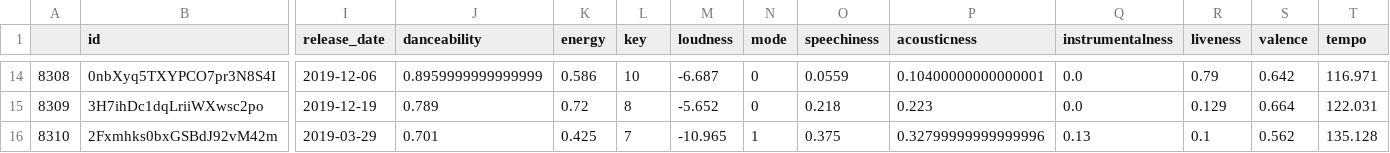
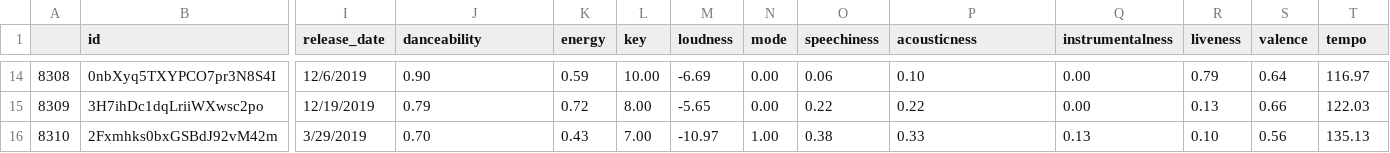
Before and after one commit to kelsey-n/spotify-data-challenge, a CSV file: data/topsongs2010s.csv, drawn as a sheet; only a part is shown, gaps mark what is left out; the diff covers the shown part only; the diff names each change by its address in the sheet, - before the commit and + after, or states it on an @@ line.

Commit message:
Add files via upload

```diff
--- a/data/topsongs2010s.csv
+++ b/data/topsongs2010s.csv
-I14 (release_date): 2019-12-06
+I14 (release_date): 12/6/2019
-J14 (danceability): 0.8959999999999999
+J14 (danceability): 0.90
-K14 (energy): 0.586
+K14 (energy): 0.59
-L14 (key): 10
+L14 (key): 10.00
-M14 (loudness): -6.687
+M14 (loudness): -6.69
-N14:N15 (mode): 0
+N14:N15 (mode): 0.00
-O14 (speechiness): 0.0559
+O14 (speechiness): 0.06
-P14 (acousticness): 0.10400000000000001
+P14 (acousticness): 0.10
-Q14:Q15 (instrumentalness): 0.0
+Q14:Q15 (instrumentalness): 0.00
-S14 (valence): 0.642
+S14 (valence): 0.64
-T14 (tempo): 116.971
+T14 (tempo): 116.97
-I15 (release_date): 2019-12-19
+I15 (release_date): 12/19/2019
-J15 (danceability): 0.789
+J15 (danceability): 0.79
-L15 (key): 8
+L15 (key): 8.00
-M15 (loudness): -5.652
+M15 (loudness): -5.65
-O15 (speechiness): 0.218
+O15 (speechiness): 0.22
-P15 (acousticness): 0.223
+P15 (acousticness): 0.22
-R15 (liveness): 0.129
+R15 (liveness): 0.13
-S15 (valence): 0.664
+S15 (valence): 0.66
-T15 (tempo): 122.031
+T15 (tempo): 122.03
-I16 (release_date): 2019-03-29
+I16 (release_date): 3/29/2019
-J16 (danceability): 0.701
+J16 (danceability): 0.70
-K16 (energy): 0.425
+K16 (energy): 0.43
-L16 (key): 7
+L16 (key): 7.00
-M16 (loudness): -10.965
+M16 (loudness): -10.97
-N16 (mode): 1
+N16 (mode): 1.00
-O16 (speechiness): 0.375
+O16 (speechiness): 0.38
-P16 (acousticness): 0.32799999999999996
+P16 (acousticness): 0.33
-R16 (liveness): 0.1
+R16 (liveness): 0.10
-S16 (valence): 0.562
+S16 (valence): 0.56
-T16 (tempo): 135.128
+T16 (tempo): 135.13
```
Also changed, not shown: 167 edited cells elsewhere in this file.
